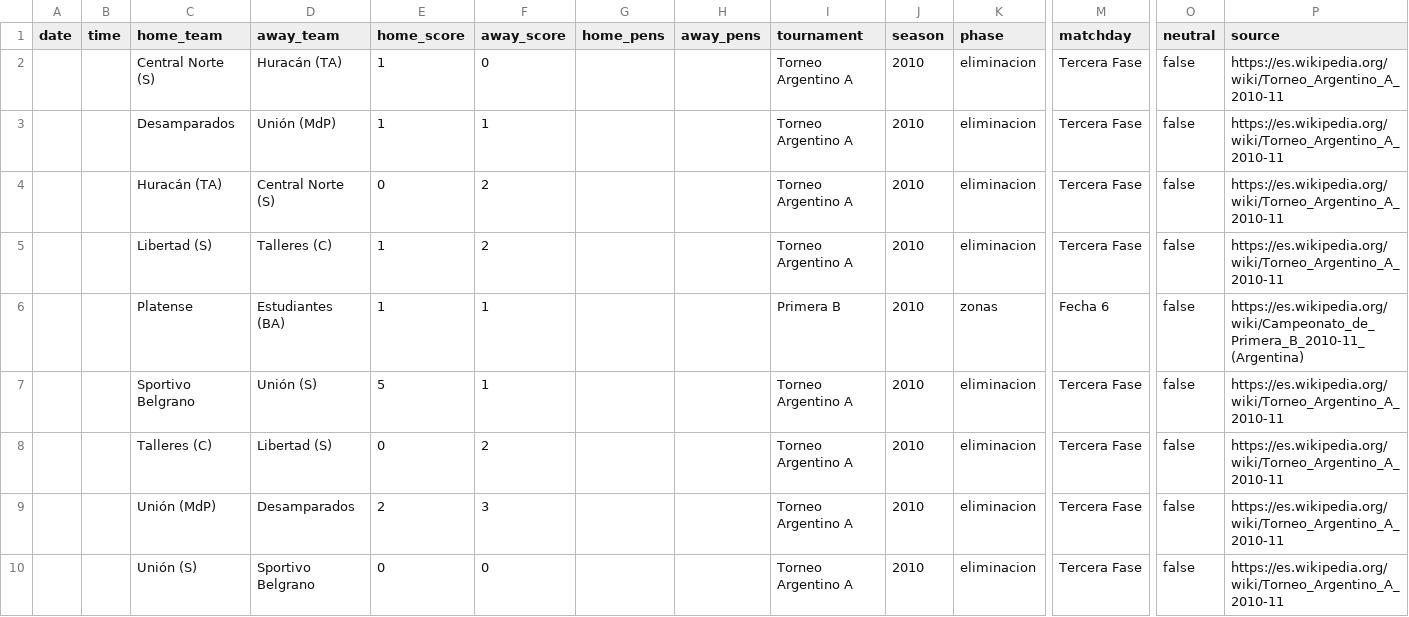
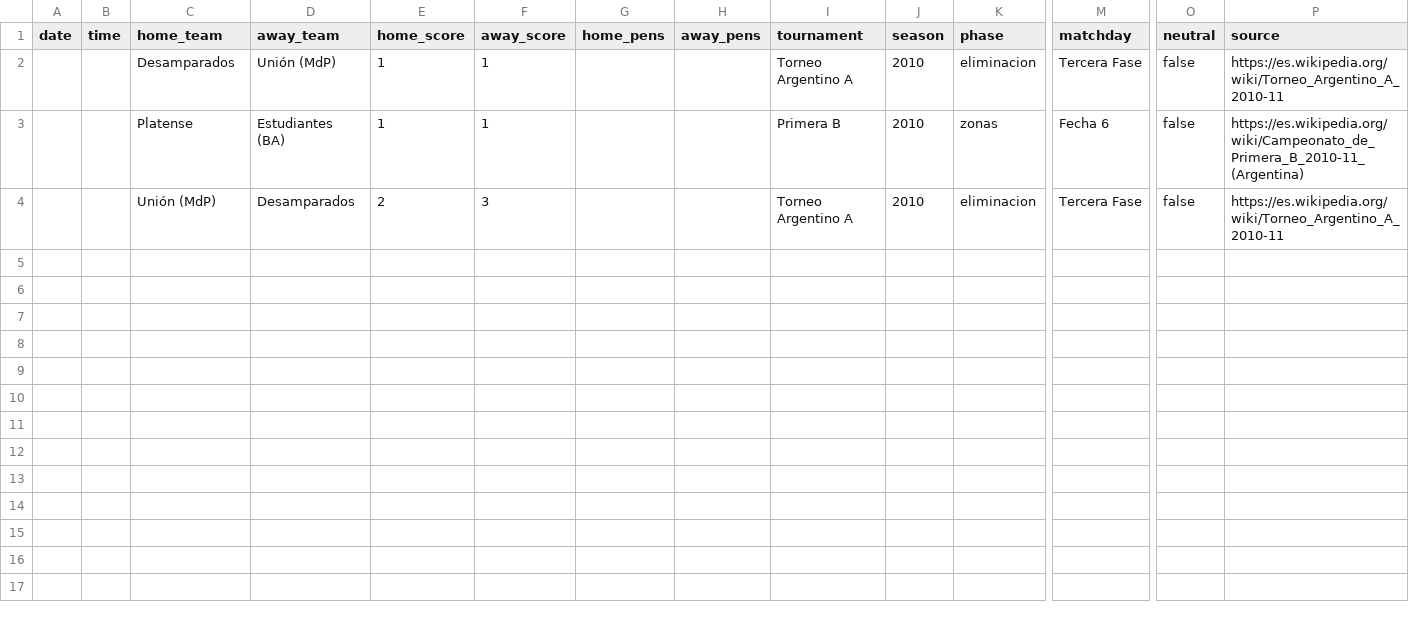
Before and after one commit to rhinoah/futbol-argentino-data, a CSV file: data/sin-fecha/partidos-2010.csv, drawn as a sheet; only a part is shown, gaps mark what is left out; rows hold the shown columns only; the diff names each change by its address in the sheet, - before the commit and + after, or states it on an @@ line.

```diff
--- a/data/sin-fecha/partidos-2010.csv
+++ b/data/sin-fecha/partidos-2010.csv
-row 2:  |  | Central Norte (S) | Huracán (TA) | 1 | 0 |  |  | Torneo Argentino A | 2010 | eliminacion | Tercera Fase | false | https://es.wikipedia.org/wiki/Torneo_Argentino_A_2010-11
-row 4:  |  | Huracán (TA) | Central Norte (S) | 0 | 2 |  |  | Torneo Argentino A | 2010 | eliminacion | Tercera Fase | false | https://es.wikipedia.org/wiki/Torneo_Argentino_A_2010-11
-row 5:  |  | Libertad (S) | Talleres (C) | 1 | 2 |  |  | Torneo Argentino A | 2010 | eliminacion | Tercera Fase | false | https://es.wikipedia.org/wiki/Torneo_Argentino_A_2010-11
-row 7:  |  | Sportivo Belgrano | Unión (S) | 5 | 1 |  |  | Torneo Argentino A | 2010 | eliminacion | Tercera Fase | false | https://es.wikipedia.org/wiki/Torneo_Argentino_A_2010-11
-row 8:  |  | Talleres (C) | Libertad (S) | 0 | 2 |  |  | Torneo Argentino A | 2010 | eliminacion | Tercera Fase | false | https://es.wikipedia.org/wiki/Torneo_Argentino_A_2010-11
-row 10:  |  | Unión (S) | Sportivo Belgrano | 0 | 0 |  |  | Torneo Argentino A | 2010 | eliminacion | Tercera Fase | false | https://es.wikipedia.org/wiki/Torneo_Argentino_A_2010-11
```
Also changed, not shown: data/partidos-2010.csv, data/partidos-2012.csv, 7 other files.
